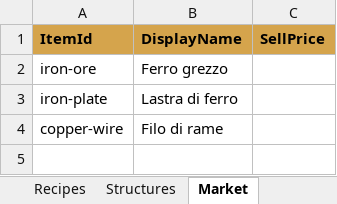
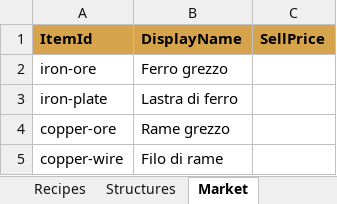
Before and after one commit to Juan0177/tIndustry, an Excel workbook: data/game-data.xlsx, sheet Market, drawn as a sheet; values as stored, in another font and other column widths than the file's, no borders; the diff names each change by its address in the sheet, - before the commit and + after, or states it on an @@ line.

```diff
--- a/data/game-data.xlsx (sheet Market)
+++ b/data/game-data.xlsx (sheet Market)
+row 4: copper-ore | Rame grezzo
```
Also changed, not shown: sheet Structures, sheet Conveyors, sheet Recipes, sheet Buildings, 2 other files.
